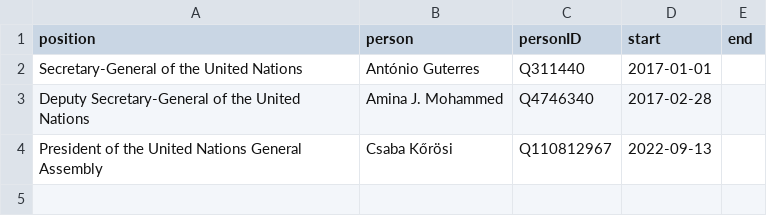
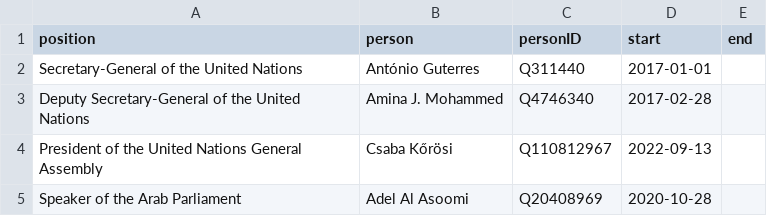
Before and after one commit to every-politician-scrapers/world, a CSV file: html/current.csv, drawn as a sheet; the diff names each change by its address in the sheet, - before the commit and + after, or states it on an @@ line.

```diff
--- a/html/current.csv
+++ b/html/current.csv
+row 5: Speaker of the Arab Parliament | Adel Al Asoomi | Q20408969 | 2020-10-28
```
Also changed, not shown: html/bio.csv, html/holders21.csv, 4 other files.
